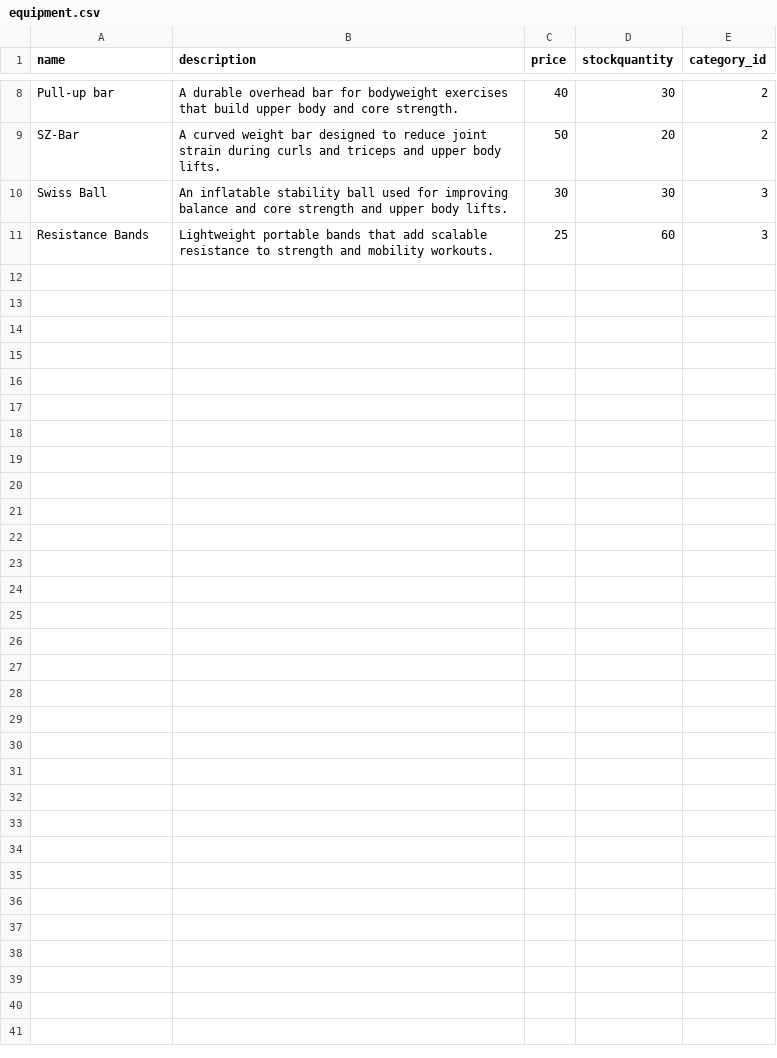
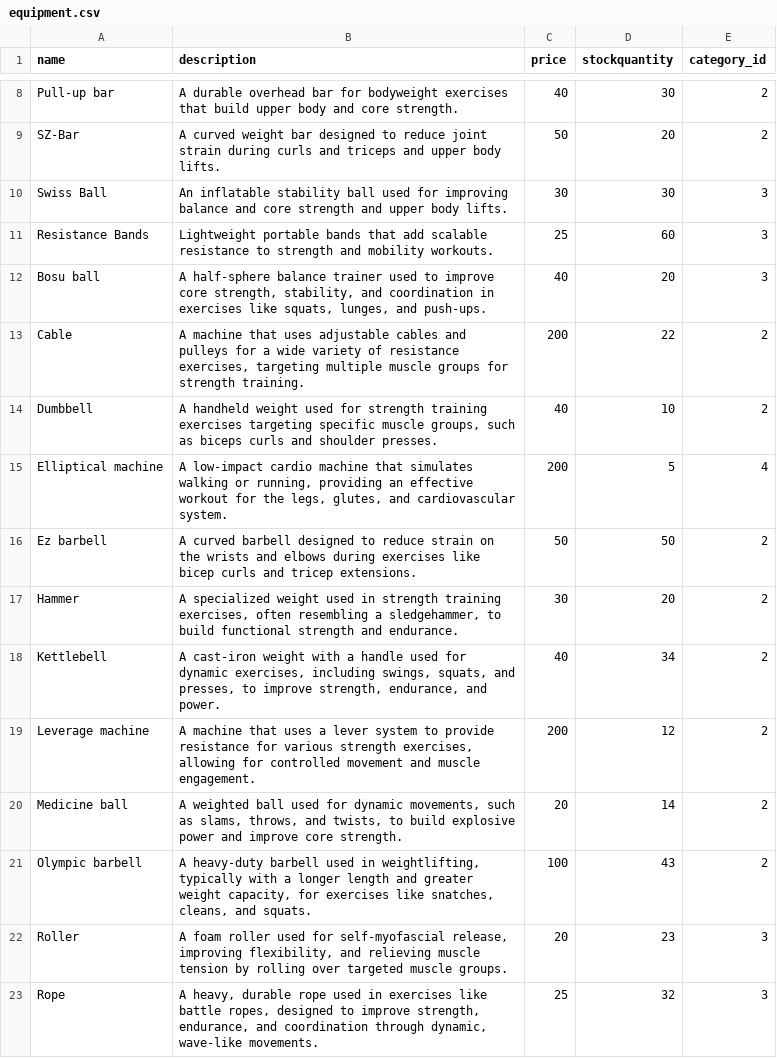
Before and after one commit to zandersantos/EvolveAthleticsMockEcommerce, a CSV file: db/equipment.csv, drawn as a sheet; only a part is shown, gaps mark what is left out; the diff covers the shown part only; the diff names each change by its address in the sheet, - before the commit and + after, or states it on an @@ line.

Commit message:
Added the Faker Gem File, populated 100 new products with faker in the seeds file, and updated the product csv file name

```diff
--- a/db/equipment.csv
+++ b/db/equipment.csv
+row 12: Bosu ball | A half-sphere balance trainer used to improve core strength, stability, and coordination in exercises like squats, lunges, and push-ups. | 40 | 20 | 3
+row 13: Cable | A machine that uses adjustable cables and pulleys for a wide variety of resistance exercises, targeting multiple muscle groups for strength training. | 200 | 22 | 2
+row 14: Dumbbell | A handheld weight used for strength training exercises targeting specific muscle groups, such as biceps curls and shoulder presses. | 40 | 10 | 2
+row 15: Elliptical machine | A low-impact cardio machine that simulates walking or running, providing an effective workout for the legs, glutes, and cardiovascular system. | 200 | 5 | 4
+row 16: Ez barbell | A curved barbell designed to reduce strain on the wrists and elbows during exercises like bicep curls and tricep extensions. | 50 | 50 | 2
+row 17: Hammer | A specialized weight used in strength training exercises, often resembling a sledgehammer, to build functional strength and endurance. | 30 | 20 | 2
+row 18: Kettlebell | A cast-iron weight with a handle used for dynamic exercises, including swings, squats, and presses, to improve strength, endurance, and power. | 40 | 34 | 2
+row 19: Leverage machine | A machine that uses a lever system to provide resistance for various strength exercises, allowing for controlled movement and muscle engagement. | 200 | 12 | 2
+row 20: Medicine ball | A weighted ball used for dynamic movements, such as slams, throws, and twists, to build explosive power and improve core strength. | 20 | 14 | 2
+row 21: Olympic barbell | A heavy-duty barbell used in weightlifting, typically with a longer length and greater weight capacity, for exercises like snatches, cleans, and squats. | 100 | 43 | 2
+row 22: Roller | A foam roller used for self-myofascial release, improving flexibility, and relieving muscle tension by rolling over targeted muscle groups. | 20 | 23 | 3
+row 23: Rope | A heavy, durable rope used in exercises like battle ropes, designed to improve strength, endurance, and coordination through dynamic, wave-like movements. | 25 | 32 | 3
```
Also changed, not shown: 11 added rows elsewhere in this file, 4 other files.
